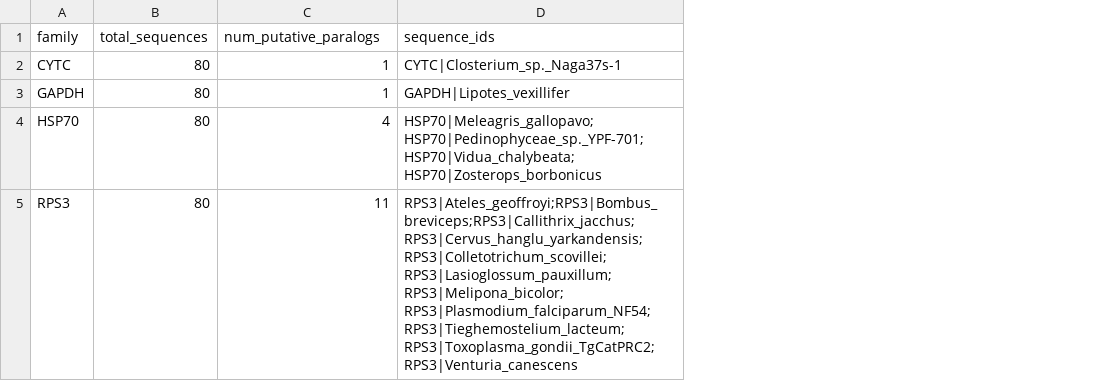
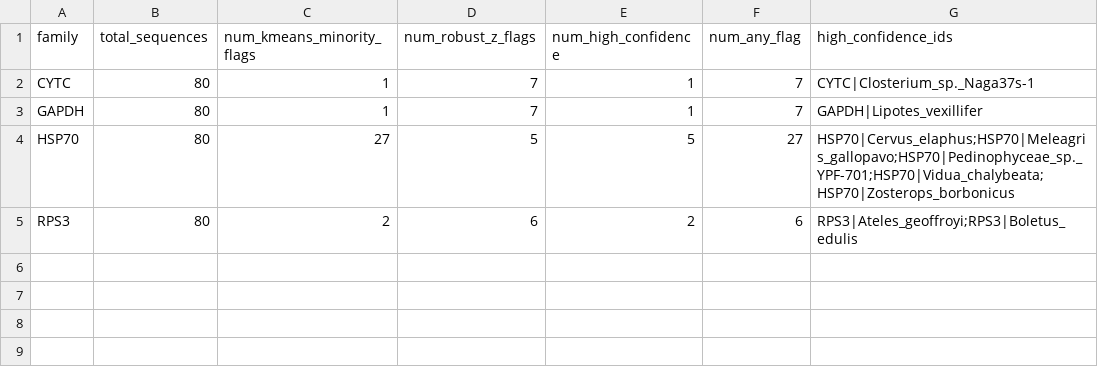
Before and after one commit to Siddharth261229/esm2-phylogenomics, a CSV file: results/paralog_candidates.csv, drawn as a sheet; addresses are those after the commit; the diff names each change by its address in the sheet, - before the commit and + after, or states it on an @@ line.

Commit message:
Full pipeline overhaul: fix kmer/ESM dataset-mismatch bug, add CV, finish tree-comparison feature, add CLI/tests/engineering
- Fixed kmer_distance.py comparing against unfiltered raw data vs curated ESM-2 dataset
- Fixed family label/color mismatch (HSP_70/CYT_C vs HSP70/CYTC)
- Classifier now reports 5-fold CV accuracy instead of single-split estimate
- Paralog detection combines KMeans-minority heuristic with robust-z distance signal
- Added build_gene_trees.py + fetch_species_tree.py to finish the previously orphaned tree-comparison feature
- Added esm2_phylo/ shared package, CLI args, run_pipeline.py orchestrator, 15 unit tests
- Fixed Windows OpenMP segfault in generate_embeddings.py
- Updated README with real rerun results

See CHANGELOG.md for full details.

```diff
--- a/results/paralog_candidates.csv
+++ b/results/paralog_candidates.csv
+column D (num_robust_z_flags), rows 2-5: 7 | 7 | 5 | 6
+column E (num_high_confidence), rows 2-5: 1 | 1 | 5 | 2
+column F (num_any_flag), rows 2-5: 7 | 7 | 27 | 6
-C1: num_putative_paralogs
+C1: num_kmeans_minority_flags
-G1: sequence_ids
+G1: high_confidence_ids
-C4 (num_kmeans_minority_flags): 4
+C4 (num_kmeans_minority_flags): 27
-G4 (high_confidence_ids): HSP70|Meleagris_gallopavo;HSP70|Pedinophyceae_sp._YPF-701;HSP70|Vidua_chalybeata;HSP70|Zosterops_borbonicus
+G4 (high_confidence_ids): HSP70|Cervus_elaphus;HSP70|Meleagris_gallopavo;HSP70|Pedinophyceae_sp._YPF-701;HSP70|Vidua_chalybeata;HSP70|Zosterops_borbonicus
-C5 (num_kmeans_minority_flags): 11
+C5 (num_kmeans_minority_flags): 2
-G5 (high_confidence_ids): RPS3|Ateles_geoffroyi;RPS3|Bombus_breviceps;RPS3|Callithrix_jacchus;RPS3|Cervus_hanglu_yarkandensis;RPS3|Colletotrichum_scovillei;RPS3|Lasioglossum_pauxillum;RPS3|Melipona_bicolor;RPS3|Plasmodium_falciparum_NF54;RPS3|Tieghemostelium_lacteum;RPS3|Toxoplasma_gondii_TgCatPRC2;RPS3|Venturia_canescens
+G5 (high_confidence_ids): RPS3|Ateles_geoffroyi;RPS3|Boletus_edulis
```
Also changed, not shown: 33 other files.
